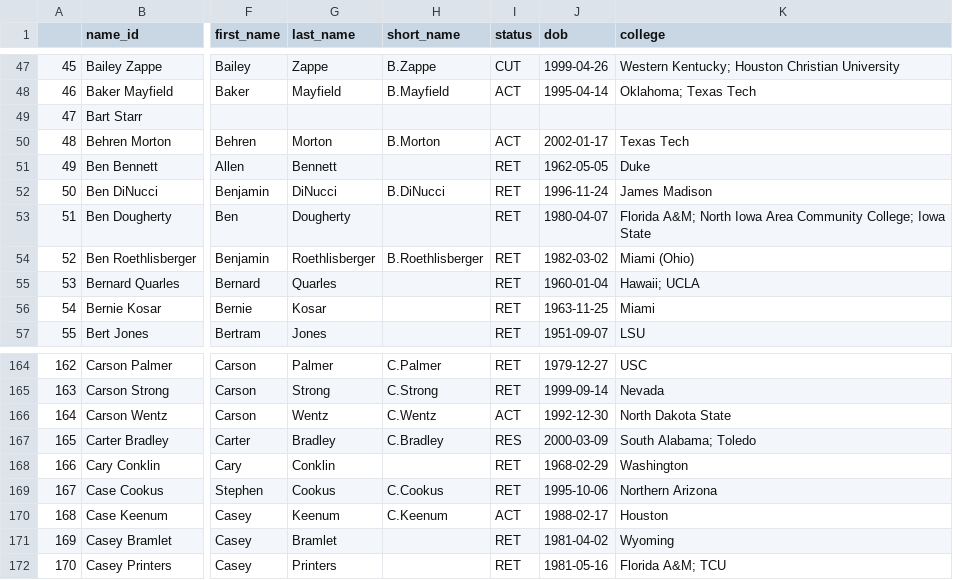
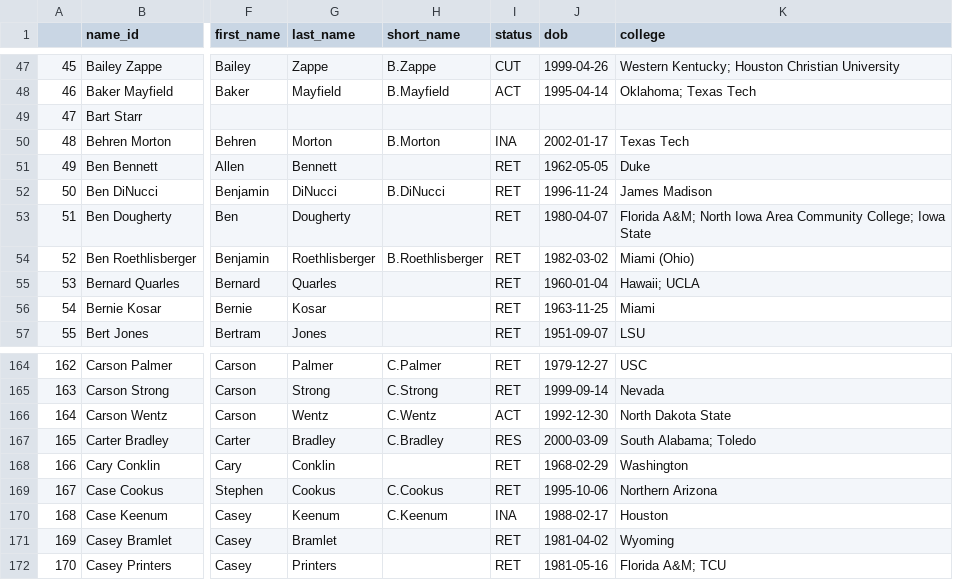
Before and after one commit to mitch-avis/nfeloqb, a CSV file: Other Data/meta_data.csv, drawn as a sheet; only a part is shown, gaps mark what is left out; the diff names each change by its address in the sheet, - before the commit and + after, or states it on an @@ line.

```diff
--- a/Other Data/meta_data.csv
+++ b/Other Data/meta_data.csv
-I50 (status): ACT
+I50 (status): INA
-I170 (status): ACT
+I170 (status): INA
```
Also changed, not shown: Other Data/defensive_adjustments.csv, 2 other files.
